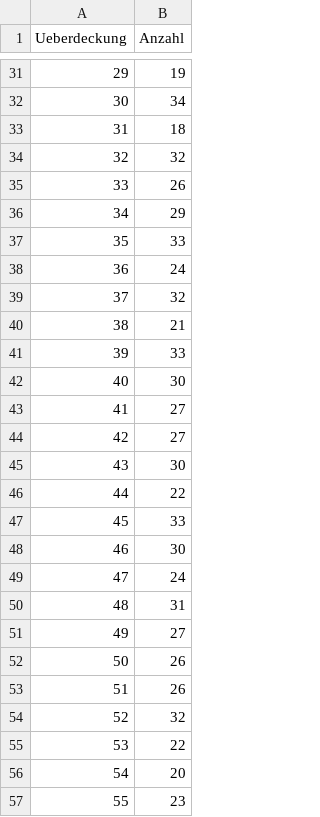
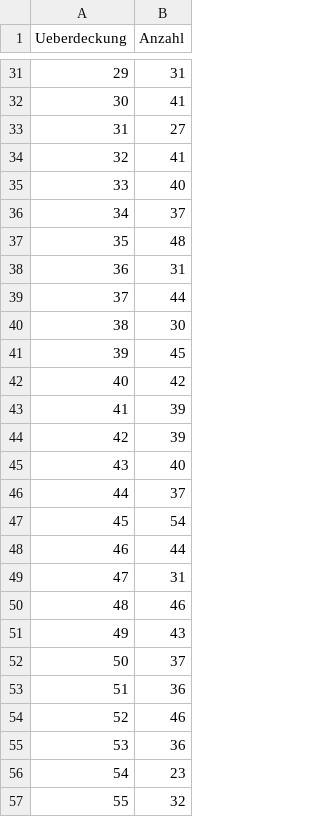
Before and after one commit to yzhang123/stairs_detection, a CSV file: doc/Präsentation - Daten/data/box_image_size_ratio.csv, drawn as a sheet; only a part is shown, gaps mark what is left out; the diff covers the shown part only.

```diff
--- a/doc/Präsentation - Daten/data/box_image_size_ratio.csv
+++ b/doc/Präsentation - Daten/data/box_image_size_ratio.csv
@@ -31,27 +31,27 @@ Ueberdeckung,Anzahl
-29,19
-30,34
-31,18
-32,32
-33,26
-34,29
-35,33
-36,24
-37,32
-38,21
-39,33
-40,30
-41,27
-42,27
-43,30
-44,22
-45,33
-46,30
-47,24
-48,31
-49,27
-50,26
-51,26
-52,32
-53,22
-54,20
-55,23
+29,31
+30,41
+31,27
+32,41
+33,40
+34,37
+35,48
+36,31
+37,44
+38,30
+39,45
+40,42
+41,39
+42,39
+43,40
+44,37
+45,54
+46,44
+47,31
+48,46
+49,43
+50,37
+51,36
+52,46
+53,36
+54,23
+55,32
```
Also changed, not shown: 70 edited cells elsewhere in this file, 4 other files.
